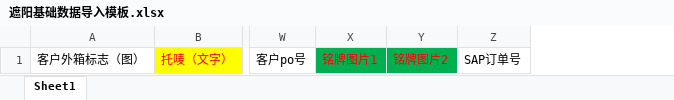
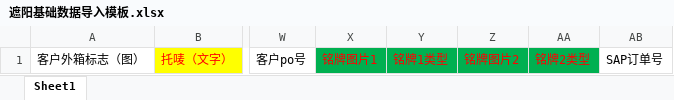
Before and after one commit to DiegoWang-wz/ZYQDManager, an Excel workbook: ZYQDManager/wwwroot/Templates/遮阳基础数据导入模板.xlsx, sheet Sheet1, drawn as a sheet; only a part is shown, gaps mark what is left out; values as stored, in another font and other column widths than the file's, no borders; the diff names each change by its address in the sheet, - before the commit and + after, or states it on an @@ line.

```diff
--- a/ZYQDManager/wwwroot/Templates/遮阳基础数据导入模板.xlsx (sheet Sheet1)
+++ b/ZYQDManager/wwwroot/Templates/遮阳基础数据导入模板.xlsx (sheet Sheet1)
+column Y, row 1: 铭牌1类型
+column AA, row 1: 铭牌2类型
```
Also changed, not shown: ZYQDManager/wwwroot/Templates/装箱单模板-报关.xlsx, ZYQDManager/wwwroot/Templates/装箱单模板-生产.xlsx, 23 other files.
